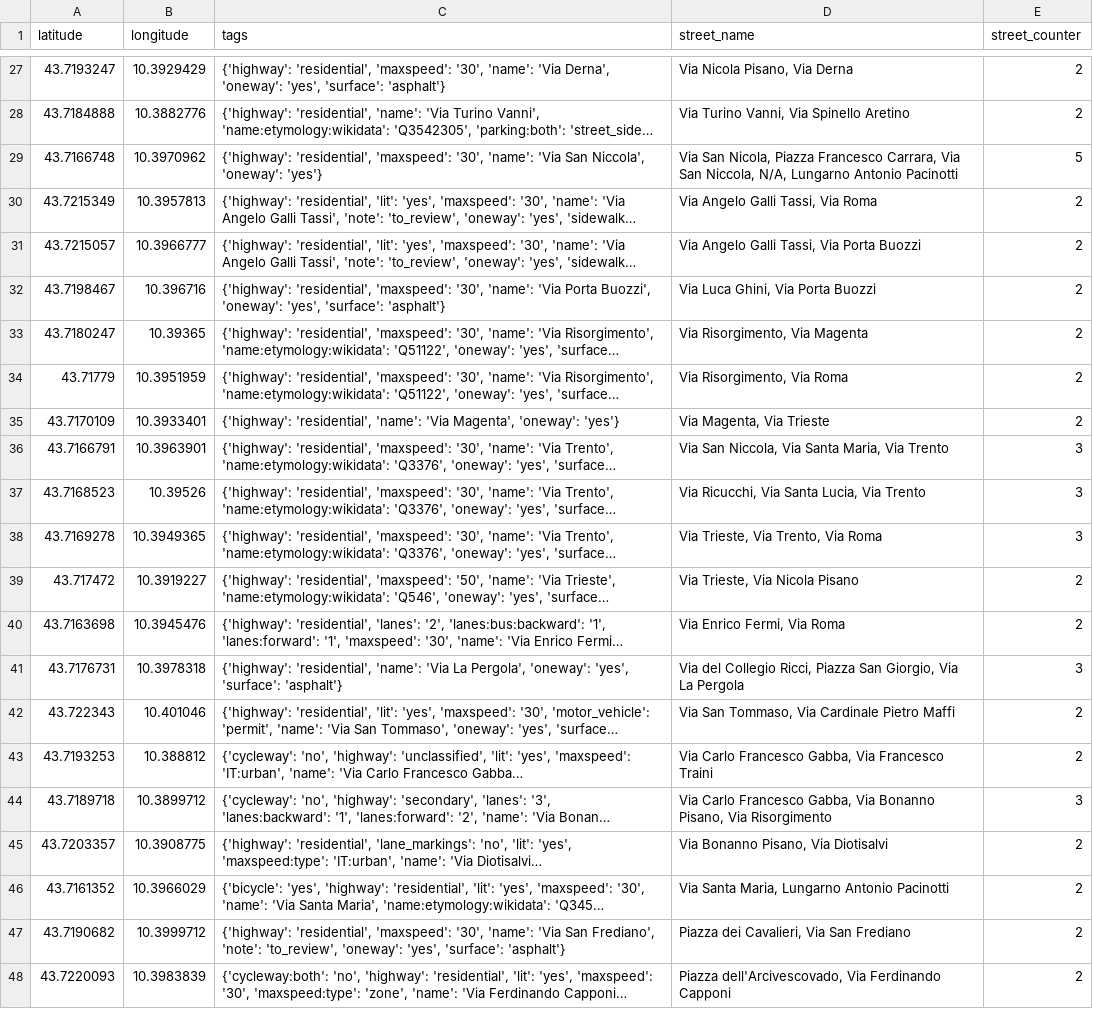
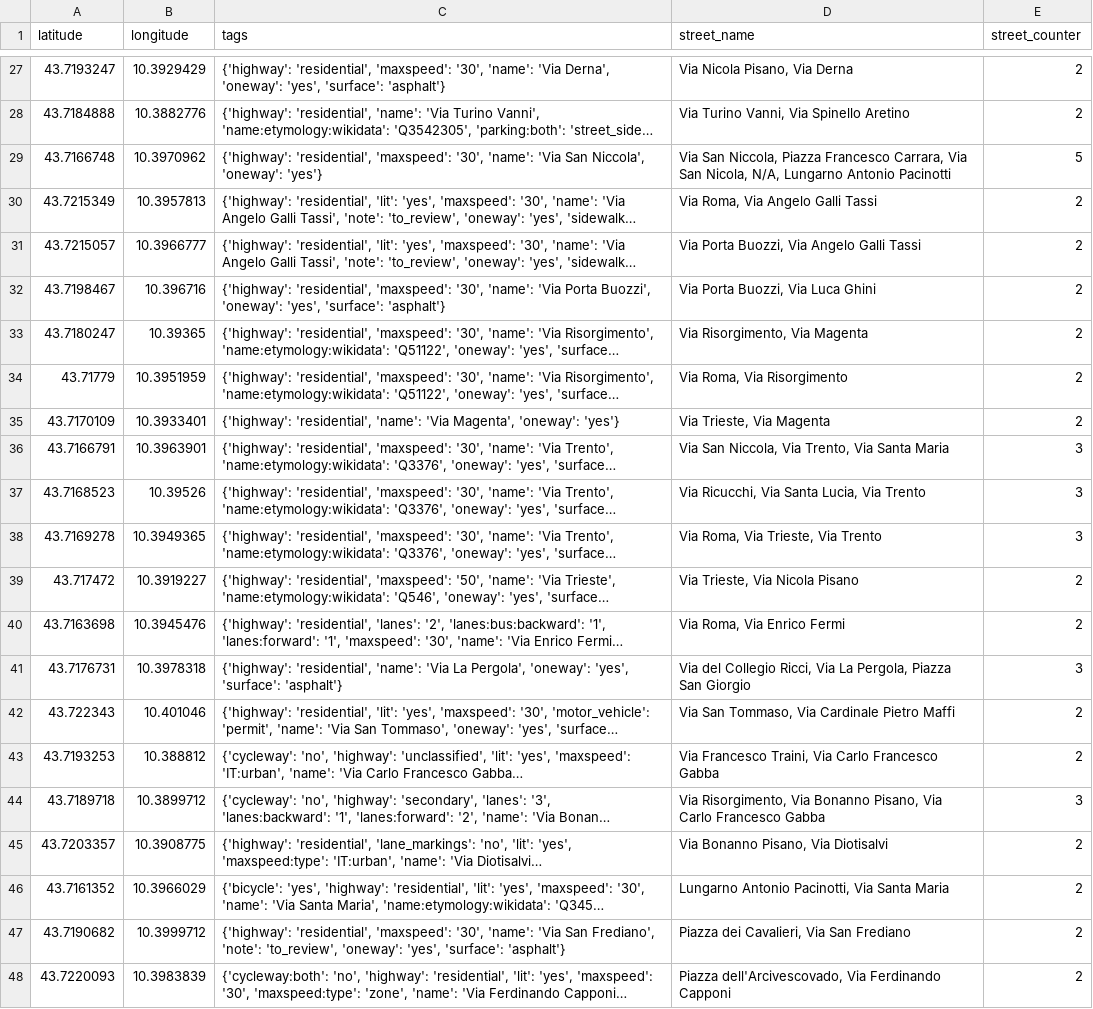
Before and after one commit to JacopoNiccolai/SonicRoutes, a CSV file: python/OSMAnalyzer3.0/intersections_clustered.csv, drawn as a sheet; only a part is shown, gaps mark what is left out; long unchanged cells end in …; the diff covers the shown part only; the diff names each change by its address in the sheet, - before the commit and + after, or states it on an @@ line.

```diff
--- a/python/OSMAnalyzer3.0/intersections_clustered.csv
+++ b/python/OSMAnalyzer3.0/intersections_clustered.csv
-D29 (street_name): Via San Nicola, Piazza Francesco Carrara, Via San Niccola, N/A, Lungarno…
+D29 (street_name): Via San Niccola, Piazza Francesco Carrara, Via San Nicola, N/A, Lungarno…
-D30 (street_name): Via Angelo Galli Tassi, Via Roma
+D30 (street_name): Via Roma, Via Angelo Galli Tassi
-D31 (street_name): Via Angelo Galli Tassi, Via Porta Buozzi
+D31 (street_name): Via Porta Buozzi, Via Angelo Galli Tassi
-D32 (street_name): Via Luca Ghini, Via Porta Buozzi
+D32 (street_name): Via Porta Buozzi, Via Luca Ghini
-D34 (street_name): Via Risorgimento, Via Roma
+D34 (street_name): Via Roma, Via Risorgimento
-D35 (street_name): Via Magenta, Via Trieste
+D35 (street_name): Via Trieste, Via Magenta
-D36 (street_name): Via San Niccola, Via Santa Maria, Via Trento
+D36 (street_name): Via San Niccola, Via Trento, Via Santa Maria
-D38 (street_name): Via Trieste, Via Trento, Via Roma
+D38 (street_name): Via Roma, Via Trieste, Via Trento
-D40 (street_name): Via Enrico Fermi, Via Roma
+D40 (street_name): Via Roma, Via Enrico Fermi
-D41 (street_name): …Collegio Ricci, Piazza San Giorgio, Via La Pergola
+D41 (street_name): …Collegio Ricci, Via La Pergola, Piazza San Giorgio
-D43 (street_name): Via Carlo Francesco Gabba, Via Francesco Traini
+D43 (street_name): Via Francesco Traini, Via Carlo Francesco Gabba
-D44 (street_name): Via Carlo Francesco Gabba, Via Bonanno Pisano, Via Risorgimento
+D44 (street_name): Via Risorgimento, Via Bonanno Pisano, Via Carlo Francesco Gabba
-D46 (street_name): Via Santa Maria, Lungarno Antonio Pacinotti
+D46 (street_name): Lungarno Antonio Pacinotti, Via Santa Maria
```
Also changed, not shown: 17 edited cells elsewhere in this file, python/OSMAnalyzer3.0/intersections.csv, 4 other files.
